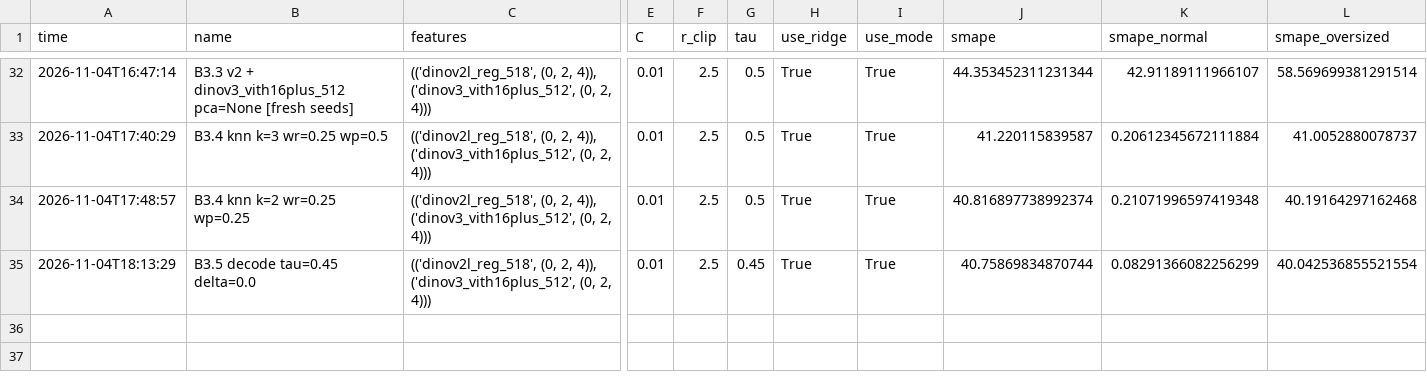
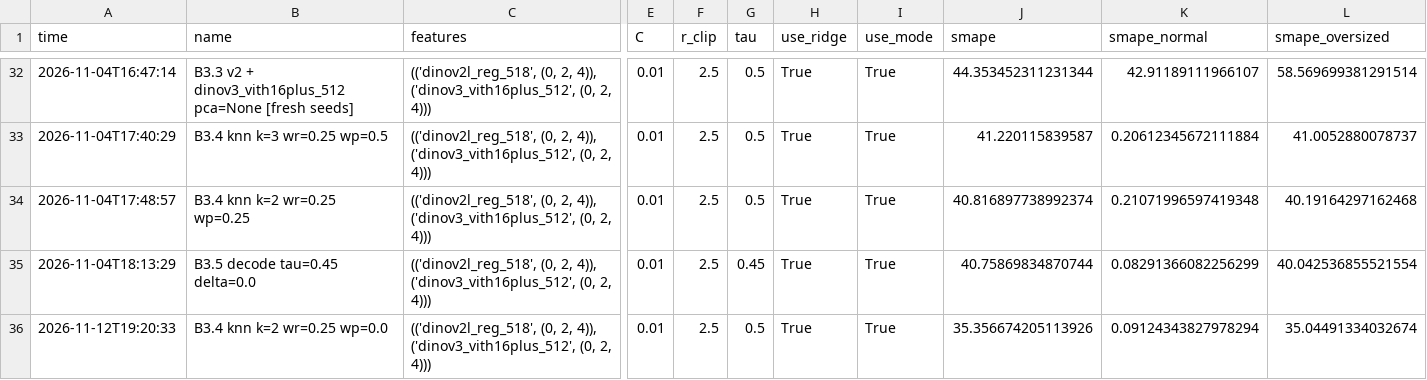
Before and after one commit to TinhAnhGitHub/fve_bosch, a CSV file: experiments/log.csv, drawn as a sheet; only a part is shown, gaps mark what is left out; rows hold the shown columns only; the diff names each change by its address in the sheet, - before the commit and + after, or states it on an @@ line.

```diff
--- a/experiments/log.csv
+++ b/experiments/log.csv
+row 36: 2026-11-12T19:20:33 | B3.4 knn k=2 wr=0.25 wp=0.0 | (('dinov2l_reg_518', (0, 2, 4)), ('dinov3_vith16plus_512', (0, 2, 4))) | 0.01 | 2.5 | 0.5 | True | True | 35.356674205113926 | 0.09124343827978294 | 35.04491334032674
```
Also changed, not shown: 2 other files.
